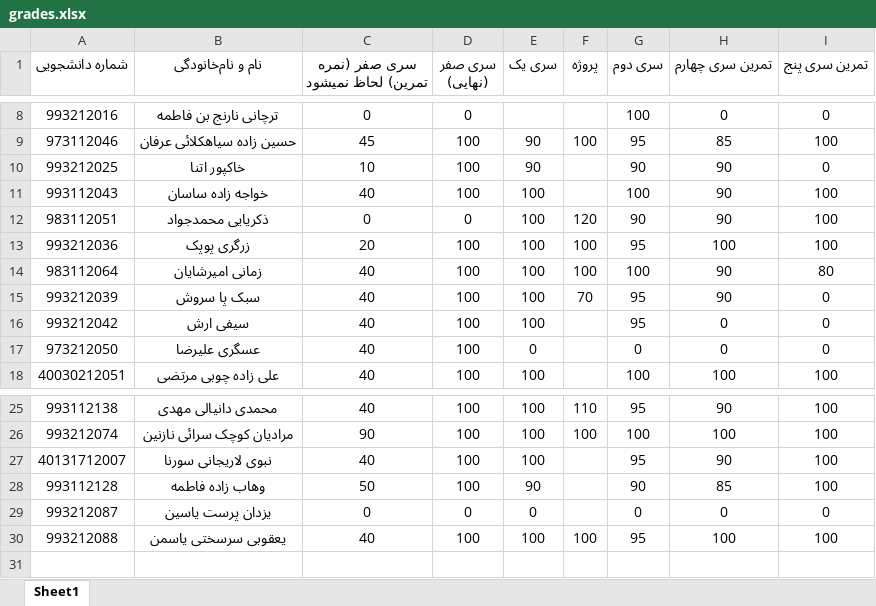
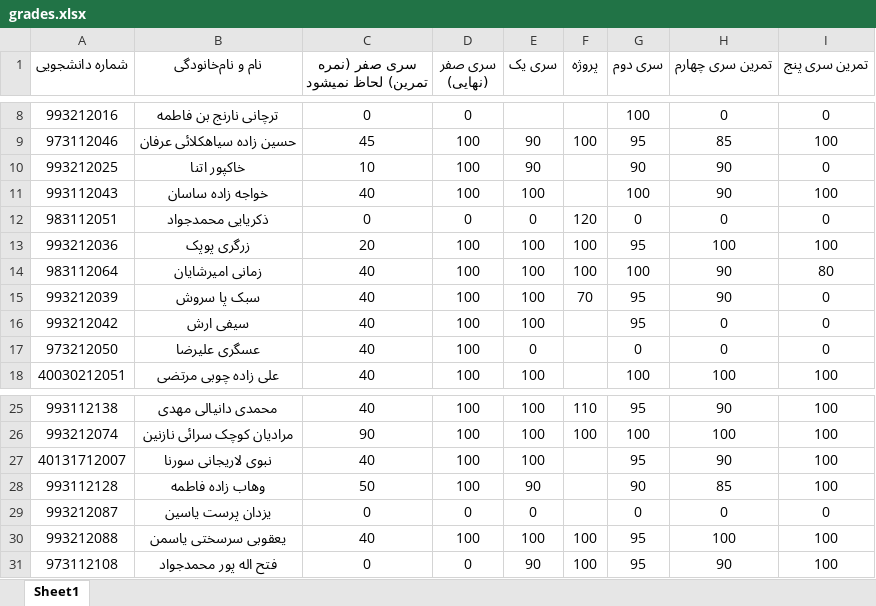
Before and after one commit to formal-languages-and-automata-theory/Grades, an Excel workbook: grades.xlsx, sheet Sheet1, drawn as a sheet; only a part is shown, gaps mark what is left out; values as stored, in another font and other column widths than the file's, no borders; conditional formats and table styles not drawn; the diff names each change by its address in the sheet, - before the commit and + after, or states it on an @@ line.

Commit message:
آپدیت نمرات تمرین سری پنج

```diff
--- a/grades.xlsx (sheet Sheet1)
+++ b/grades.xlsx (sheet Sheet1)
-E12 (سری یک): 100
+E12 (سری یک): 0
-G12 (سری دوم): 90
+G12 (سری دوم): 0
-H12 (تمرین سری چهارم): 90
+H12 (تمرین سری چهارم): 0
-I12 (تمرین سری پنج): 100
+I12 (تمرین سری پنج): 0
+row 31: 973112108 | فتح اله پور محمدجواد | 0 | 0 | 90 | 100 | 95 | 90 | 100
```
